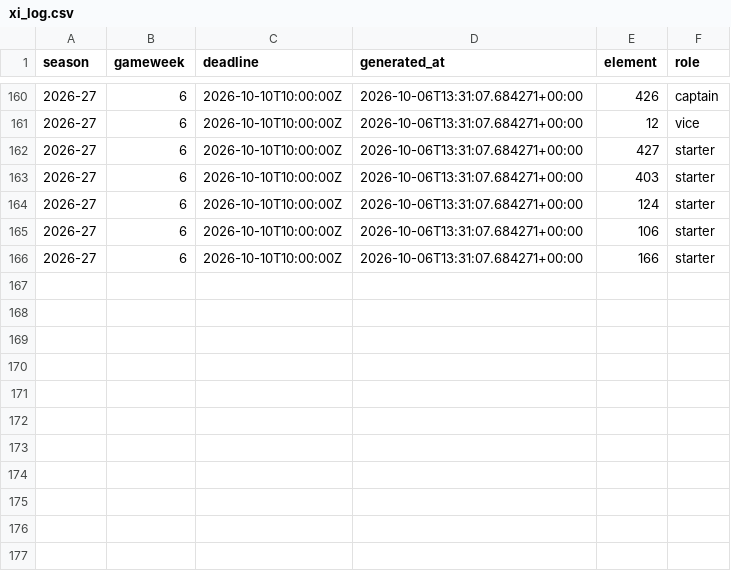
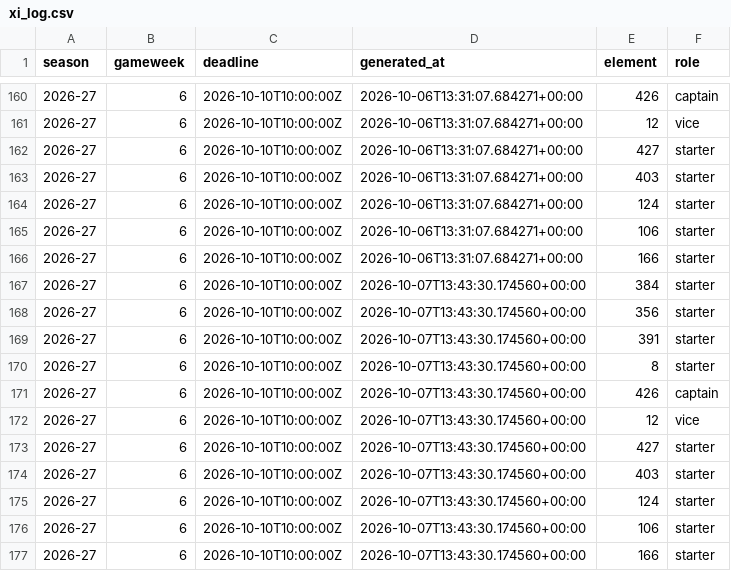
Before and after one commit to abdelmalek-maskri/fplens, a CSV file: data/xi_log.csv, drawn as a sheet; only a part is shown, gaps mark what is left out.

```diff
--- a/data/xi_log.csv
+++ b/data/xi_log.csv
@@ -166 +166,12 @@ season,gameweek,deadline,generated_at,element,role
 2026-27,6,2026-10-10T10:00:00Z,2026-10-06T13:31:07.684271+00:00,166,starter
+2026-27,6,2026-10-10T10:00:00Z,2026-10-07T13:43:30.174560+00:00,384,starter
+2026-27,6,2026-10-10T10:00:00Z,2026-10-07T13:43:30.174560+00:00,356,starter
+2026-27,6,2026-10-10T10:00:00Z,2026-10-07T13:43:30.174560+00:00,391,starter
+2026-27,6,2026-10-10T10:00:00Z,2026-10-07T13:43:30.174560+00:00,8,starter
+2026-27,6,2026-10-10T10:00:00Z,2026-10-07T13:43:30.174560+00:00,426,captain
+2026-27,6,2026-10-10T10:00:00Z,2026-10-07T13:43:30.174560+00:00,12,vice
+2026-27,6,2026-10-10T10:00:00Z,2026-10-07T13:43:30.174560+00:00,427,starter
+2026-27,6,2026-10-10T10:00:00Z,2026-10-07T13:43:30.174560+00:00,403,starter
+2026-27,6,2026-10-10T10:00:00Z,2026-10-07T13:43:30.174560+00:00,124,starter
+2026-27,6,2026-10-10T10:00:00Z,2026-10-07T13:43:30.174560+00:00,106,starter
+2026-27,6,2026-10-10T10:00:00Z,2026-10-07T13:43:30.174560+00:00,166,starter
```
Also changed, not shown: 14 other files.
